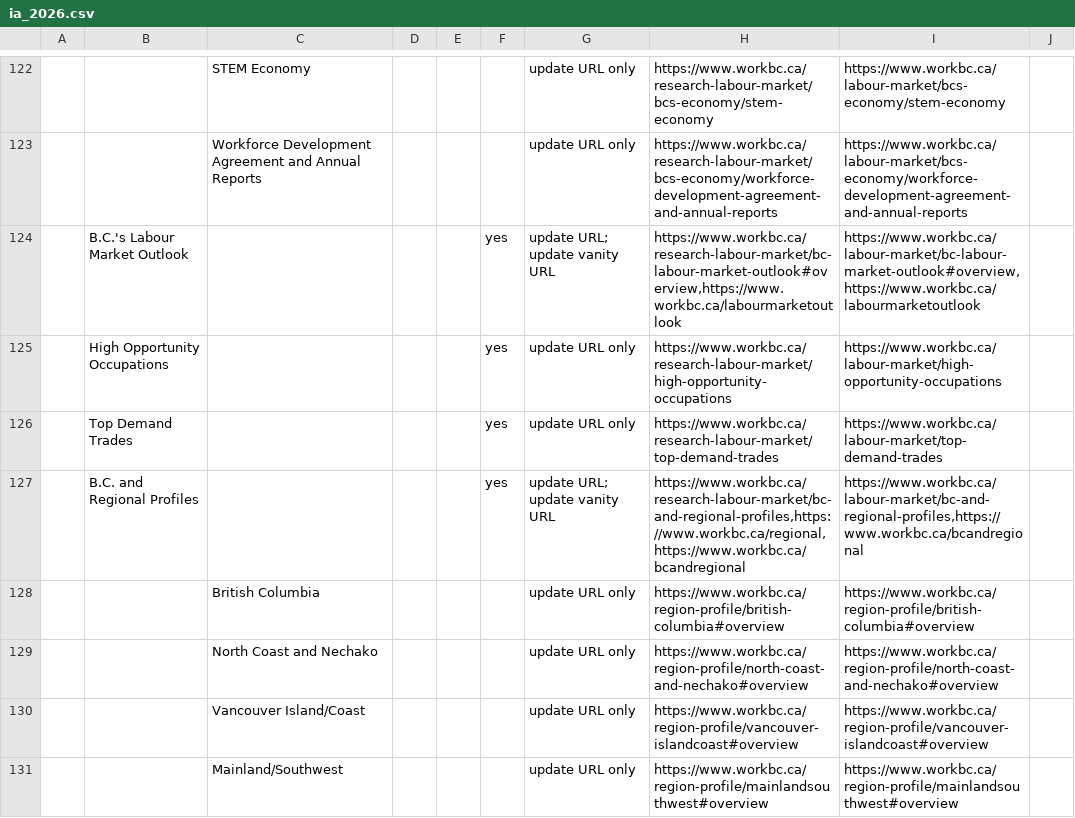
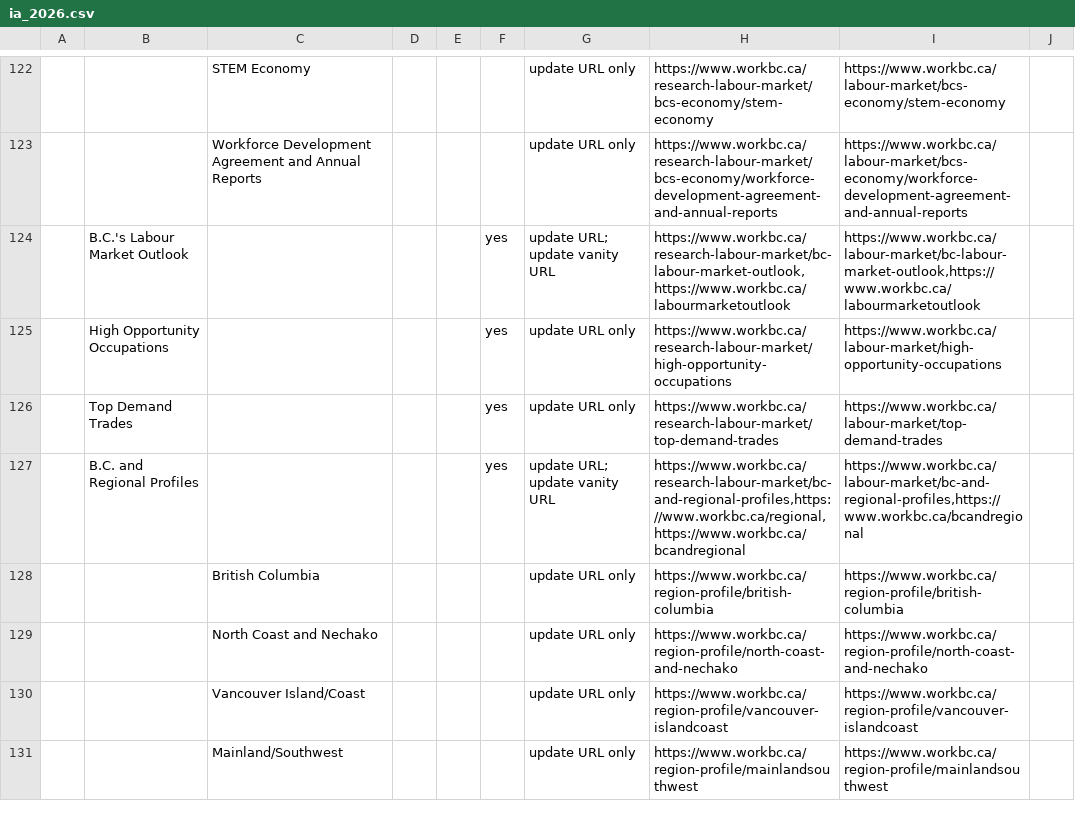
Before and after one commit to bcgov/workbc-main, a CSV file: src/web/modules/custom/workbc_custom/data/ia_2026.csv, drawn as a sheet; only a part is shown, gaps mark what is left out; the diff covers the shown part only; the diff names each change by its address in the sheet, - before the commit and + after, or states it on an @@ line.

```diff
--- a/src/web/modules/custom/workbc_custom/data/ia_2026.csv
+++ b/src/web/modules/custom/workbc_custom/data/ia_2026.csv
-H124: https://www.workbc.ca/research-labour-market/bc-labour-market-outlook#overview,https://www.workbc.ca/labourmarketoutlook
+H124: https://www.workbc.ca/research-labour-market/bc-labour-market-outlook,https://www.workbc.ca/labourmarketoutlook
-I124: https://www.workbc.ca/labour-market/bc-labour-market-outlook#overview,https://www.workbc.ca/labourmarketoutlook
+I124: https://www.workbc.ca/labour-market/bc-labour-market-outlook,https://www.workbc.ca/labourmarketoutlook
-H128: https://www.workbc.ca/region-profile/british-columbia#overview
+H128: https://www.workbc.ca/region-profile/british-columbia
-I128: https://www.workbc.ca/region-profile/british-columbia#overview
+I128: https://www.workbc.ca/region-profile/british-columbia
-H129: https://www.workbc.ca/region-profile/north-coast-and-nechako#overview
+H129: https://www.workbc.ca/region-profile/north-coast-and-nechako
-I129: https://www.workbc.ca/region-profile/north-coast-and-nechako#overview
+I129: https://www.workbc.ca/region-profile/north-coast-and-nechako
-H130: https://www.workbc.ca/region-profile/vancouver-islandcoast#overview
+H130: https://www.workbc.ca/region-profile/vancouver-islandcoast
-I130: https://www.workbc.ca/region-profile/vancouver-islandcoast#overview
+I130: https://www.workbc.ca/region-profile/vancouver-islandcoast
-H131: https://www.workbc.ca/region-profile/mainlandsouthwest#overview
+H131: https://www.workbc.ca/region-profile/mainlandsouthwest
-I131: https://www.workbc.ca/region-profile/mainlandsouthwest#overview
+I131: https://www.workbc.ca/region-profile/mainlandsouthwest
```
Also changed, not shown: 39 edited cells elsewhere in this file, 1 other file.
